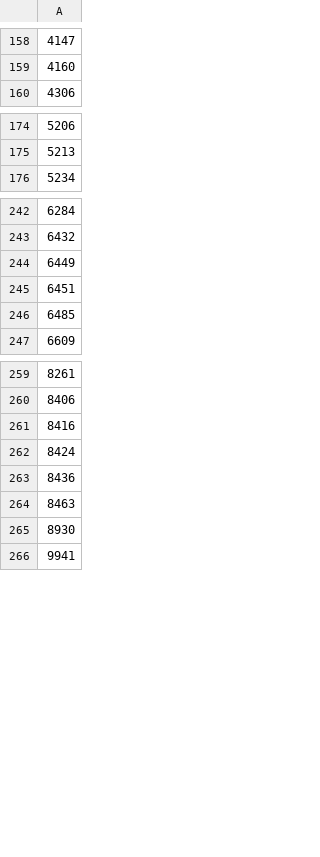
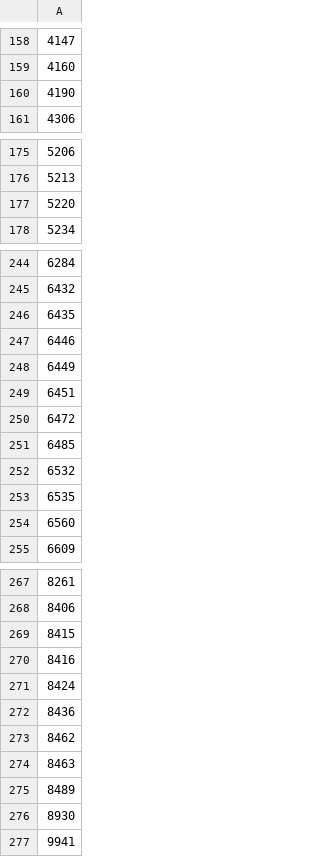
Before and after one commit to weishiny/PythonProgram, a CSV file: StockCode.csv, drawn as a sheet; only a part is shown, gaps mark what is left out; the diff names each change by its address in the sheet, - before the commit and + after, or states it on an @@ line.

Commit message:
Add logic for filtering some assigned company based on the StockCode csv

```diff
--- a/StockCode.csv
+++ b/StockCode.csv
+row 160: 4190
+row 177: 5220
+row 246: 6435
+row 247: 6446
+row 250: 6472
+row 252: 6532
+row 253: 6535
+row 254: 6560
+row 269: 8415
+row 273: 8462
+row 275: 8489
```
Also changed, not shown: 3 other files.
